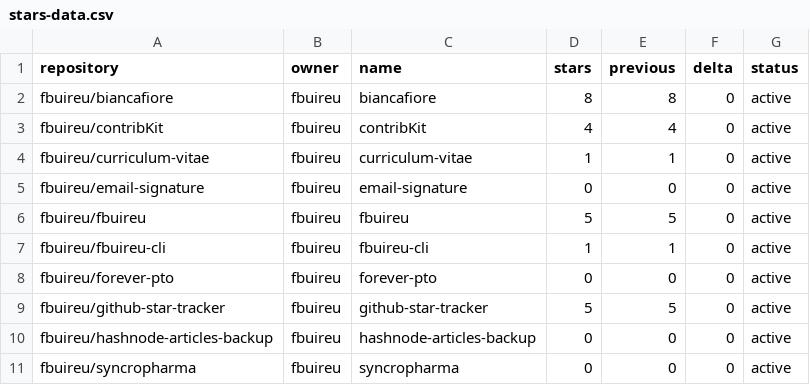
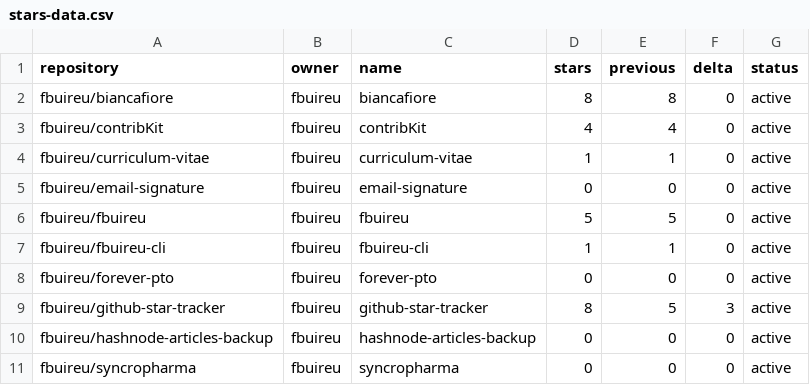
Before and after one commit to fbuireu/fbuireu, a CSV file: stars-data.csv, drawn as a sheet.

```diff
--- a/stars-data.csv
+++ b/stars-data.csv
@@ -8,3 +8,3 @@ fbuireu/fbuireu-cli,fbuireu,fbuireu-cli,1,1,0,active
 fbuireu/forever-pto,fbuireu,forever-pto,0,0,0,active
-fbuireu/github-star-tracker,fbuireu,github-star-tracker,5,5,0,active
+fbuireu/github-star-tracker,fbuireu,github-star-tracker,8,5,3,active
 fbuireu/hashnode-articles-backup,fbuireu,hashnode-articles-backup,0,0,0,active
```
Also changed, not shown: 14 other files.
